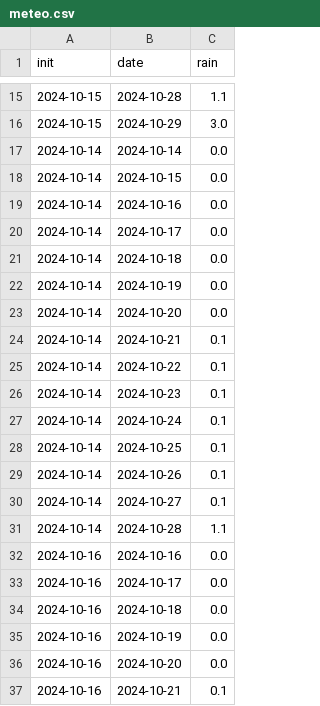
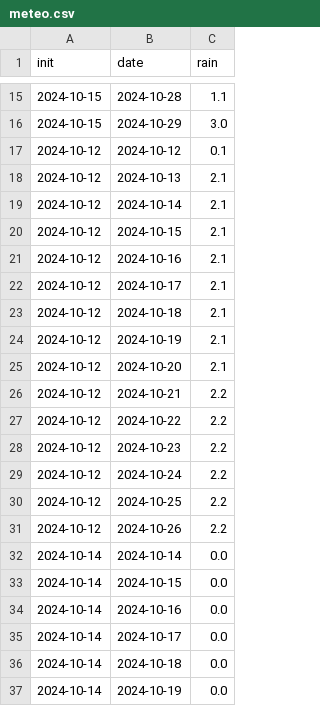
Before and after one commit to eulauer/csv, a CSV file: meteo.csv, drawn as a sheet; only a part is shown, gaps mark what is left out; the shorter side is filled out with more unchanged rows; the diff covers the shown part only; the diff names each change by its address in the sheet, - before the commit and + after, or states it on an @@ line.

Commit message:
Added my project

```diff
--- a/meteo.csv
+++ b/meteo.csv
+row 17: 2024-10-12 | 2024-10-12 | 0.1
+row 18: 2024-10-12 | 2024-10-13 | 2.1
+row 19: 2024-10-12 | 2024-10-14 | 2.1
+row 20: 2024-10-12 | 2024-10-15 | 2.1
+row 21: 2024-10-12 | 2024-10-16 | 2.1
+row 22: 2024-10-12 | 2024-10-17 | 2.1
+row 23: 2024-10-12 | 2024-10-18 | 2.1
+row 24: 2024-10-12 | 2024-10-19 | 2.1
+row 25: 2024-10-12 | 2024-10-20 | 2.1
+row 26: 2024-10-12 | 2024-10-21 | 2.2
+row 27: 2024-10-12 | 2024-10-22 | 2.2
+row 28: 2024-10-12 | 2024-10-23 | 2.2
+row 29: 2024-10-12 | 2024-10-24 | 2.2
+row 30: 2024-10-12 | 2024-10-25 | 2.2
+row 31: 2024-10-12 | 2024-10-26 | 2.2
```
Also changed, not shown: 15 added rows elsewhere in this file.
